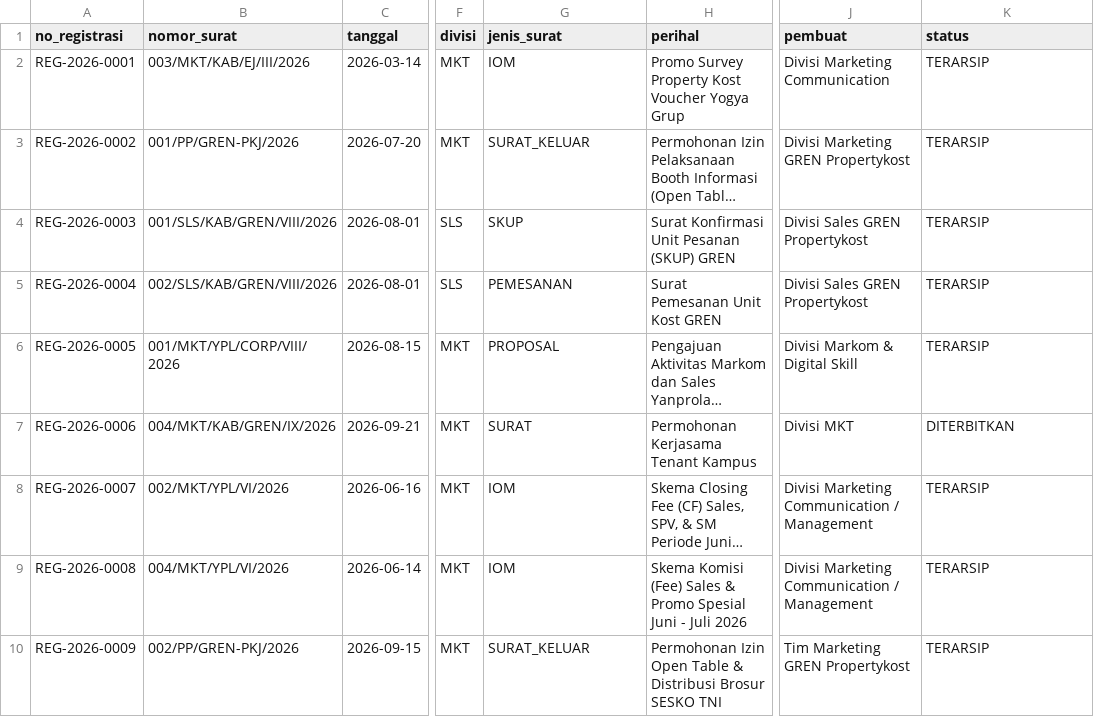
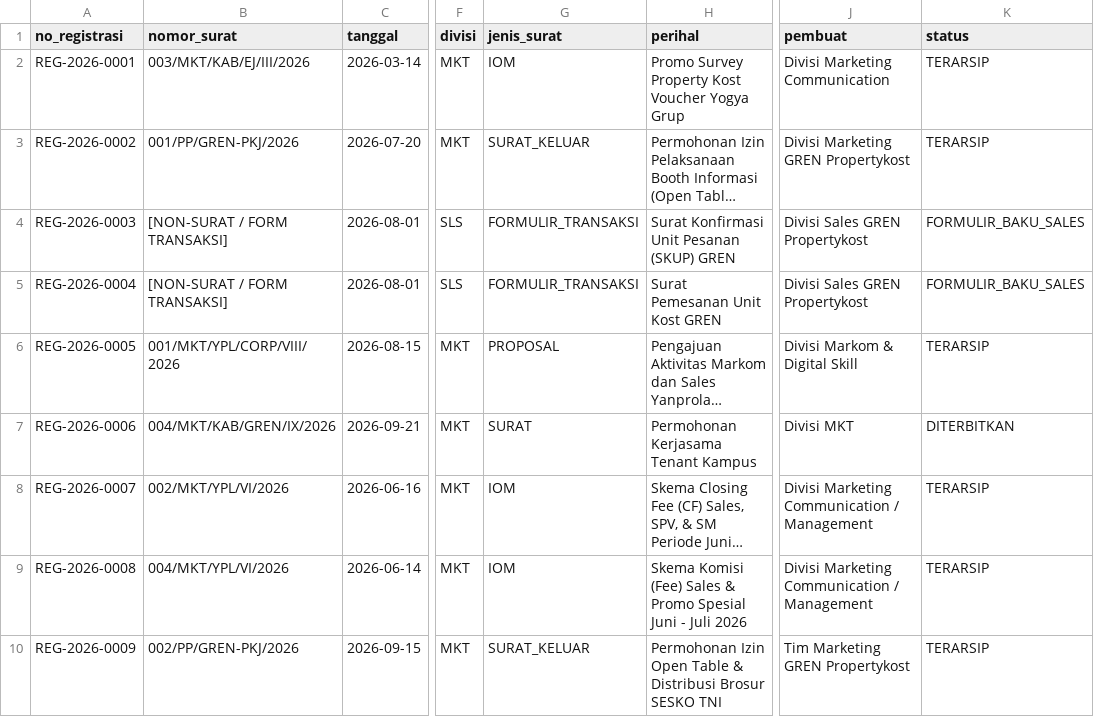
Before and after one commit to nugiwabot/Kumpulan-surat, a CSV file: 00_STANDAR_DAN_REGULASI/REGISTER_NOMOR_SURAT.csv, drawn as a sheet; only a part is shown, gaps mark what is left out; long unchanged cells end in …; the diff names each change by its address in the sheet, - before the commit and + after, or states it on an @@ line.

Commit message:
feat: sinkronkan berkas formulir master transaksi sales GREN dari Google Drive

```diff
--- a/00_STANDAR_DAN_REGULASI/REGISTER_NOMOR_SURAT.csv
+++ b/00_STANDAR_DAN_REGULASI/REGISTER_NOMOR_SURAT.csv
-B4 (nomor_surat): 001/SLS/KAB/GREN/VIII/2026
+B4 (nomor_surat): [NON-SURAT / FORM TRANSAKSI]
-G4 (jenis_surat): SKUP
+G4 (jenis_surat): FORMULIR_TRANSAKSI
-K4:K5 (status): TERARSIP
+K4:K5 (status): FORMULIR_BAKU_SALES
-B5 (nomor_surat): 002/SLS/KAB/GREN/VIII/2026
+B5 (nomor_surat): [NON-SURAT / FORM TRANSAKSI]
-G5 (jenis_surat): PEMESANAN
+G5 (jenis_surat): FORMULIR_TRANSAKSI
```
Also changed, not shown: 6 other files.
